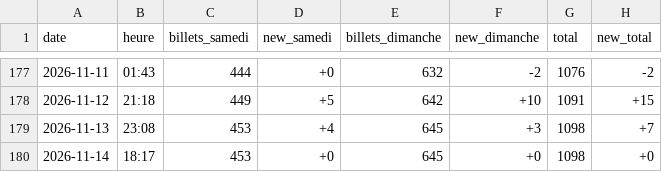
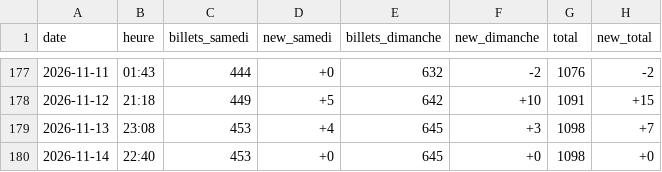
Before and after one commit to drihaen-88/sales-tracker-public, a CSV file: sales_history.csv, drawn as a sheet; only a part is shown, gaps mark what is left out.

```diff
--- a/sales_history.csv
+++ b/sales_history.csv
@@ -179,2 +179,2 @@ date,heure,billets_samedi,new_samedi,billets_dimanche,new_dimanche,total,new_tot
 2026-11-13,23:08,453,+4,645,+3,1098,+7
-2026-11-14,18:17,453,+0,645,+0,1098,+0
+2026-11-14,22:40,453,+0,645,+0,1098,+0
```
Also changed, not shown: sales_history_annie_LaLouviere.csv.
